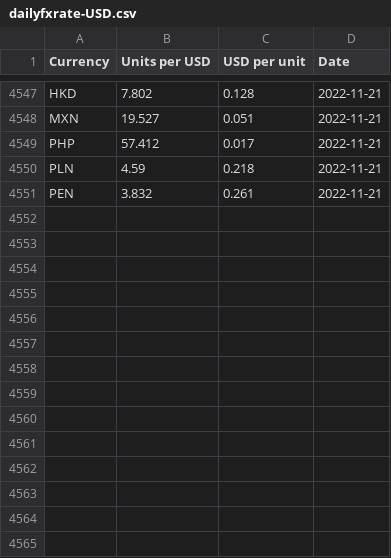
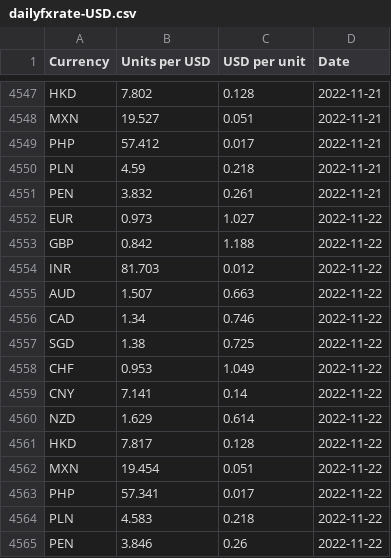
Before and after one commit to nattanarcilla/brc-pythonscripts, a CSV file: dailyfxrate-USD.csv, drawn as a sheet; only a part is shown, gaps mark what is left out; the diff names each change by its address in the sheet, - before the commit and + after, or states it on an @@ line.

```diff
--- a/dailyfxrate-USD.csv
+++ b/dailyfxrate-USD.csv
+row 4552: EUR | 0.973 | 1.027 | 2022-11-22
+row 4553: GBP | 0.842 | 1.188 | 2022-11-22
+row 4554: INR | 81.703 | 0.012 | 2022-11-22
+row 4555: AUD | 1.507 | 0.663 | 2022-11-22
+row 4556: CAD | 1.34 | 0.746 | 2022-11-22
+row 4557: SGD | 1.38 | 0.725 | 2022-11-22
+row 4558: CHF | 0.953 | 1.049 | 2022-11-22
+row 4559: CNY | 7.141 | 0.14 | 2022-11-22
+row 4560: NZD | 1.629 | 0.614 | 2022-11-22
+row 4561: HKD | 7.817 | 0.128 | 2022-11-22
+row 4562: MXN | 19.454 | 0.051 | 2022-11-22
+row 4563: PHP | 57.341 | 0.017 | 2022-11-22
+row 4564: PLN | 4.583 | 0.218 | 2022-11-22
+row 4565: PEN | 3.846 | 0.26 | 2022-11-22
```
Also changed, not shown: dailyfxrate-HKD.csv.
